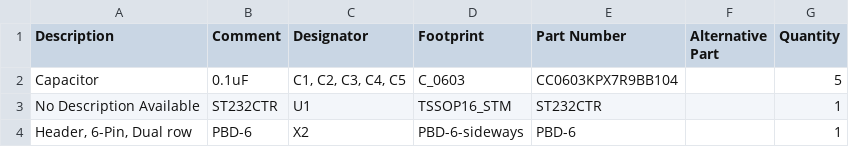
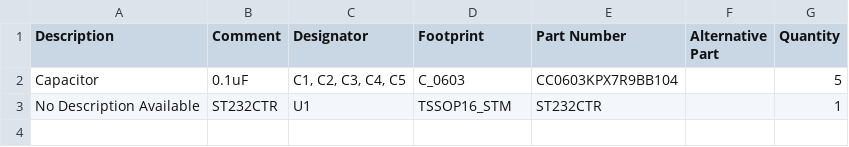
Before and after one commit to RoboticsHardwareSolutions/rttl2rs232-hardware, a CSV file: doc/pcb/Bill of Materials-rttl2rs232.csv, drawn as a sheet; the diff names each change by its address in the sheet, - before the commit and + after, or states it on an @@ line.

```diff
--- a/doc/pcb/Bill of Materials-rttl2rs232.csv
+++ b/doc/pcb/Bill of Materials-rttl2rs232.csv
-row 4: Header, 6-Pin, Dual row | PBD-6 | X2 | PBD-6-sideways | PBD-6 |  | 1
```
Also changed, not shown: 2 other files.
